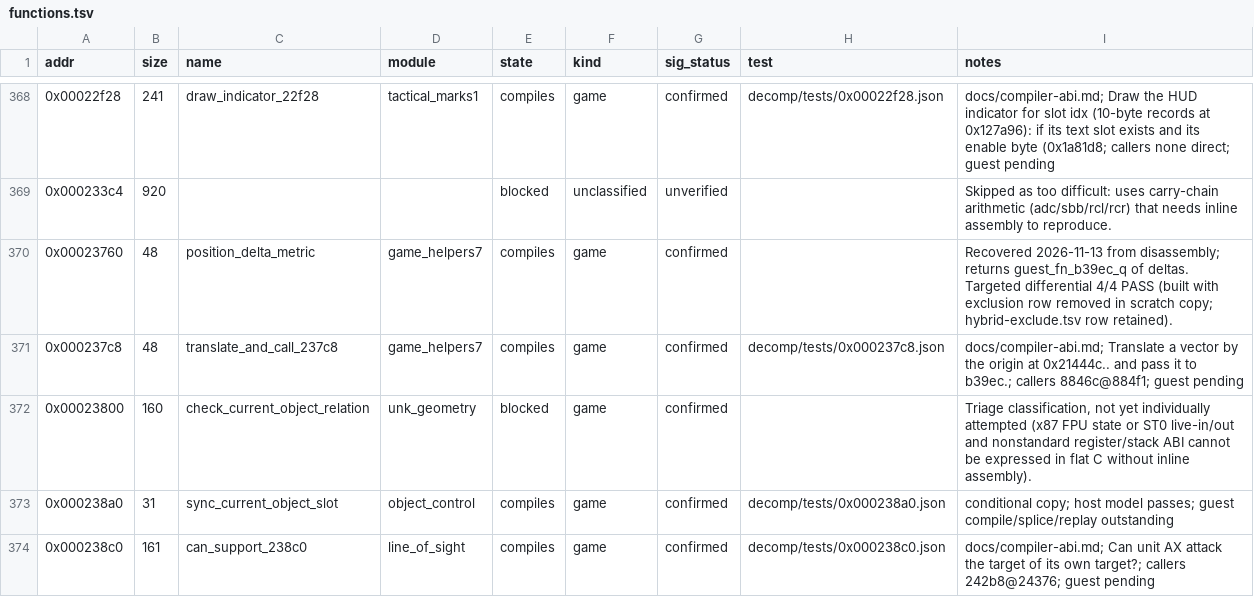
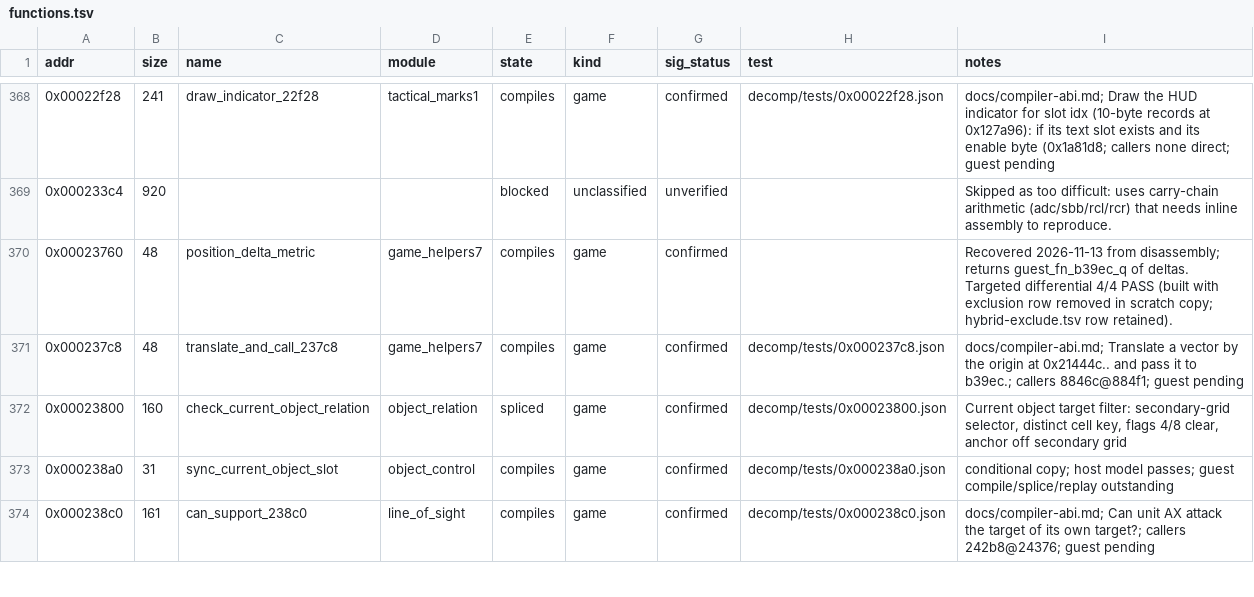
Before and after one commit to Grumbel/ef2000-port, a TSV file: decomp/symbols/functions.tsv, drawn as a sheet; only a part is shown, gaps mark what is left out.

```diff
--- a/decomp/symbols/functions.tsv
+++ b/decomp/symbols/functions.tsv
@@ -371,3 +371,3 @@ addr	size	name	module	state	kind	sig_status	test	notes
 0x000237c8	48	translate_and_call_237c8	game_helpers7	compiles	game	confirmed	decomp/tests/0x000237c8.json	docs/compiler-abi.md; Translate a vector by the origin at 0x21444c.. and pass it to b39ec.; callers 8846c@884f1; guest pending
-0x00023800	160	check_current_object_relation	unk_geometry	blocked	game	confirmed		Triage classification, not yet individually attempted (x87 FPU state or ST0 live-in/out and nonstandard register/stack ABI cannot be expressed in flat C without inline assembly).
+0x00023800	160	check_current_object_relation	object_relation	spliced	game	confirmed	decomp/tests/0x00023800.json	Current object target filter: secondary-grid selector, distinct cell key, flags 4/8 clear, anchor off secondary grid
 0x000238a0	31	sync_current_object_slot	object_control	compiles	game	confirmed	decomp/tests/0x000238a0.json	conditional copy; host model passes; guest compile/splice/replay outstanding
```
Also changed, not shown: decomp/symbols/hybrid-exclude.tsv, 3 other files.
